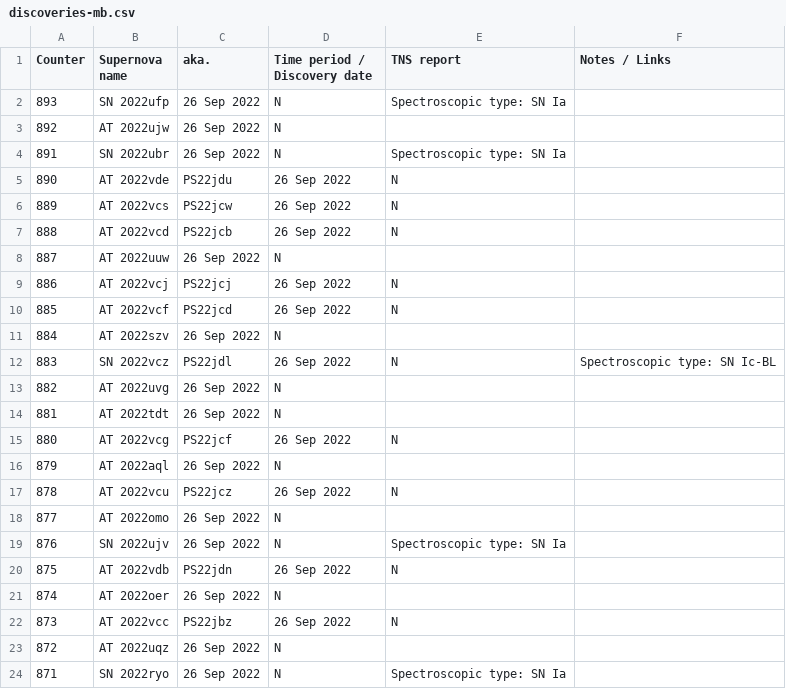
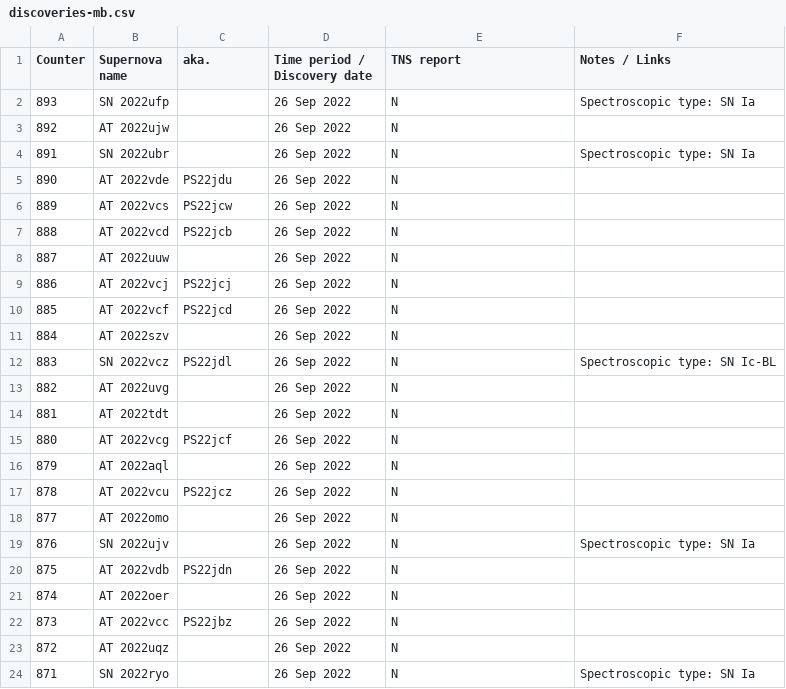
Before and after one commit to mbiesiad/supernovas-biesiada, a CSV file: table/discoveries-mb.csv, drawn as a sheet; only a part is shown; the diff covers the shown part only.

Commit message:
Update discoveries-mb.csv
Fixes with aka-col

```diff
--- a/table/discoveries-mb.csv
+++ b/table/discoveries-mb.csv
@@ -1,5 +1,5 @@
 Counter, Supernova name, aka., Time period / Discovery date, TNS report, Notes / Links
-893,SN 2022ufp,26 Sep 2022,N,Spectroscopic type: SN Ia
-892,AT 2022ujw,26 Sep 2022,N,
-891,SN 2022ubr,26 Sep 2022,N,Spectroscopic type: SN Ia
+893,SN 2022ufp,,26 Sep 2022,N,Spectroscopic type: SN Ia
+892,AT 2022ujw,,26 Sep 2022,N,
+891,SN 2022ubr,,26 Sep 2022,N,Spectroscopic type: SN Ia
 890,AT 2022vde,PS22jdu,26 Sep 2022,N,
@@ -7,18 +7,18 @@ Counter, Supernova name, aka., Time period / Discovery date, TNS report, Notes /
 888,AT 2022vcd,PS22jcb,26 Sep 2022,N,
-887,AT 2022uuw,26 Sep 2022,N,
+887,AT 2022uuw,,26 Sep 2022,N,
 886,AT 2022vcj,PS22jcj,26 Sep 2022,N,
 885,AT 2022vcf,PS22jcd,26 Sep 2022,N,
-884,AT 2022szv,26 Sep 2022,N,
+884,AT 2022szv,,26 Sep 2022,N,
 883,SN 2022vcz,PS22jdl,26 Sep 2022,N,Spectroscopic type: SN Ic-BL
-882,AT 2022uvg,26 Sep 2022,N,
-881,AT 2022tdt,26 Sep 2022,N,
+882,AT 2022uvg,,26 Sep 2022,N,
+881,AT 2022tdt,,26 Sep 2022,N,
 880,AT 2022vcg,PS22jcf,26 Sep 2022,N,
-879,AT 2022aql,26 Sep 2022,N,
+879,AT 2022aql,,26 Sep 2022,N,
 878,AT 2022vcu,PS22jcz,26 Sep 2022,N,
-877,AT 2022omo,26 Sep 2022,N,
-876,SN 2022ujv,26 Sep 2022,N,Spectroscopic type: SN Ia
+877,AT 2022omo,,26 Sep 2022,N,
+876,SN 2022ujv,,26 Sep 2022,N,Spectroscopic type: SN Ia
 875,AT 2022vdb,PS22jdn,26 Sep 2022,N,
-874,AT 2022oer,26 Sep 2022,N,
+874,AT 2022oer,,26 Sep 2022,N,
 873,AT 2022vcc,PS22jbz,26 Sep 2022,N,
-872,AT 2022uqz,26 Sep 2022,N,
-871,SN 2022ryo,26 Sep 2022,N,Spectroscopic type: SN Ia
+872,AT 2022uqz,,26 Sep 2022,N,
+871,SN 2022ryo,,26 Sep 2022,N,Spectroscopic type: SN Ia
```
Also changed, not shown: 12 edited cells elsewhere in this file.
